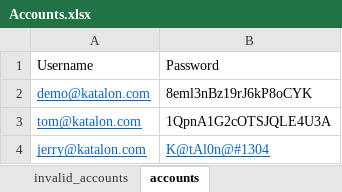
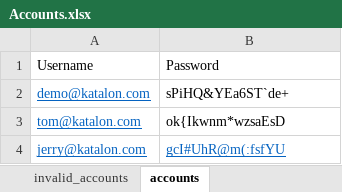
Before and after one commit to katalon-studio-samples/tips-and-tricks, an Excel workbook: Data Files/Accounts.xlsx, sheet accounts, drawn as a sheet; values as stored, in another font and other column widths than the file's, no borders; the diff names each change by its address in the sheet, - before the commit and + after, or states it on an @@ line.

```diff
--- a/Data Files/Accounts.xlsx (sheet accounts)
+++ b/Data Files/Accounts.xlsx (sheet accounts)
-B2: 8eml3nBz19rJ6kP8oCYK
+B2: sPiHQ&YEa6ST`de+
-B3: 1QpnA1G2cOTSJQLE4U3A
+B3: ok{Ikwnm*wzsaEsD
-B4: K@tAl0n@#1304
+B4: gcI#UhR@m(:fsfYU
```
Also changed, not shown: sheet valid_accounts, sheet invalid_accounts, 20 other files.
